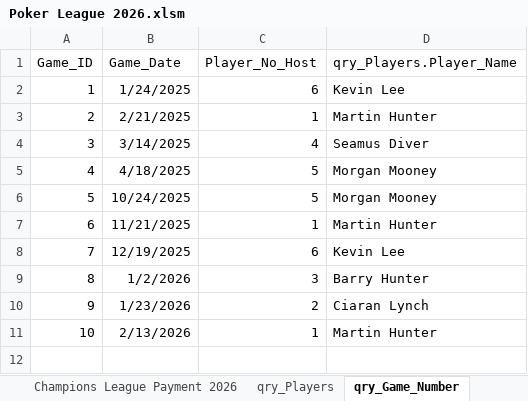
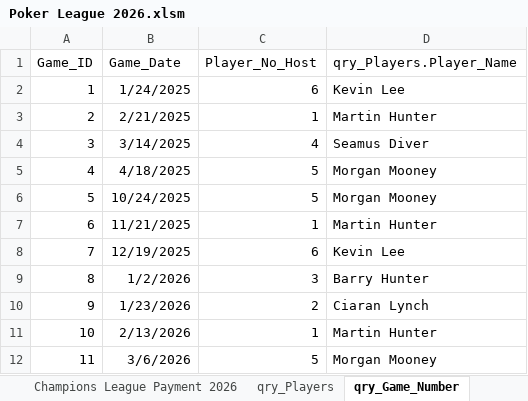
Before and after one commit to CLynch1-hub/the-2002-cardroom, an Excel workbook: data/Poker League 2026.xlsm, sheet qry_Game_Number, drawn as a sheet; values as stored, in another font and other column widths than the file's, no borders; table styles not drawn; the diff names each change by its address in the sheet, - before the commit and + after, or states it on an @@ line.

```diff
--- a/data/Poker League 2026.xlsm (sheet qry_Game_Number)
+++ b/data/Poker League 2026.xlsm (sheet qry_Game_Number)
+row 12: 11 | 3/6/2026 | 5 | Morgan Mooney
```
Also changed, not shown: sheet qry_Player_Game_Stats_2026, sheet List of Cashouts per player for, sheet qry_Player_Game_Stats, sheet Champions League Payment 2026, sheet Top 10 per player for 2025 and, sheet Players Top 10 for 2026, 1 more sheet, other sheet tabs, formulas that keep their value, charts or pictures.
